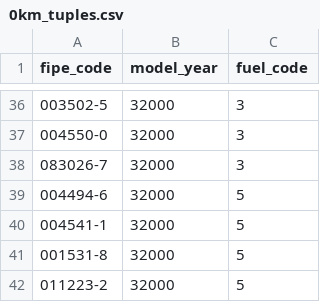
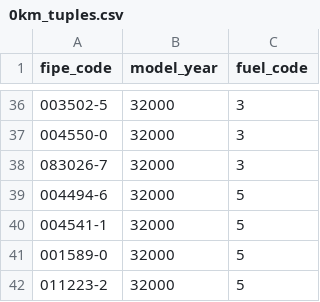
Before and after one commit to MS-LatAm-Infra/Fipe, a CSV file: data/0km_tuples.csv, drawn as a sheet; only a part is shown, gaps mark what is left out.

```diff
--- a/data/0km_tuples.csv
+++ b/data/0km_tuples.csv
@@ -40,3 +40,3 @@ fipe_code;model_year;fuel_code
 004541-1;32000;5
-001531-8;32000;5
+001589-0;32000;5
 011223-2;32000;5
```
Also changed, not shown: 1 other file.
